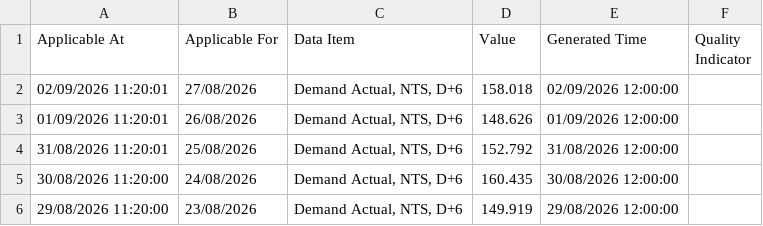
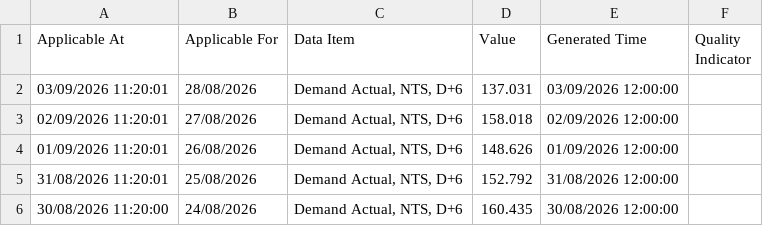
Before and after one commit to xdityx/xoserve-uk-gas-demand-forecasting, a CSV file: data/raw/uk_gas_demand_daily.csv, drawn as a sheet; only a part is shown; the shorter side is filled out with more unchanged rows; the diff names each change by its address in the sheet, - before the commit and + after, or states it on an @@ line.

```diff
--- a/data/raw/uk_gas_demand_daily.csv
+++ b/data/raw/uk_gas_demand_daily.csv
+row 2: 03/09/2026 11:20:01 | 28/08/2026 | Demand Actual, NTS, D+6 | 137.031 | 03/09/2026 12:00:00
```
Also changed, not shown: data/raw/uk_gas_demand_provisional_daily.csv, 4 other files.
